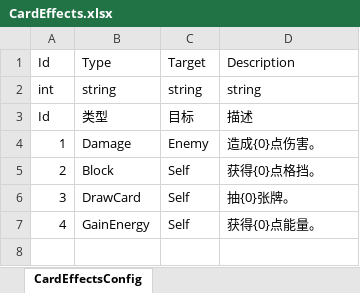
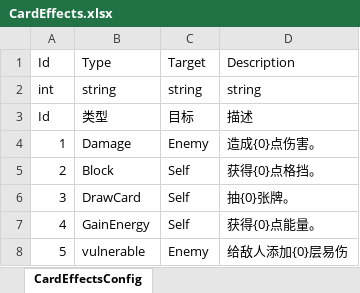
Before and after one commit to koto233/Unity-Roguelike-Deckbuilder, an Excel workbook: Roguelike-Deckbuilder/Assets/Config/Excel/CardEffects.xlsx, sheet CardEffectsConfig, drawn as a sheet; values as stored, in another font and other column widths than the file's, no borders; the diff names each change by its address in the sheet, - before the commit and + after, or states it on an @@ line.

Commit message:
feat(BuffSystem): 添加易伤减益效果系统
- 在BuffConfig中新增Value字段用于存储数值参数，移除Duration字段
- 更新Buff配置数据，为各种减益效果设置相应的Value值
- 添加VulnerableBuff类处理易伤效果的具体逻辑，增加受伤百分比
- 创建BuffFactory用于创建不同的减益实例
- 实现ApplyBuffEffect卡牌效果来应用减益
- 修改CardEffectFactory支持新的减益应用效果
- 修复BuffManager中的叠层刷新逻辑错误
- 添加虚弱卡牌配置，可对敌人施加易伤减益

```diff
--- a/Roguelike-Deckbuilder/Assets/Config/Excel/CardEffects.xlsx (sheet CardEffectsConfig)
+++ b/Roguelike-Deckbuilder/Assets/Config/Excel/CardEffects.xlsx (sheet CardEffectsConfig)
+row 8: 5 | vulnerable | Enemy | 给敌人添加{0}层易伤
```
Also changed, not shown: Roguelike-Deckbuilder/Assets/Config/Excel/BuffConfig.xlsx, Roguelike-Deckbuilder/Assets/Config/Excel/CardConfig.xlsx, 16 other files.
